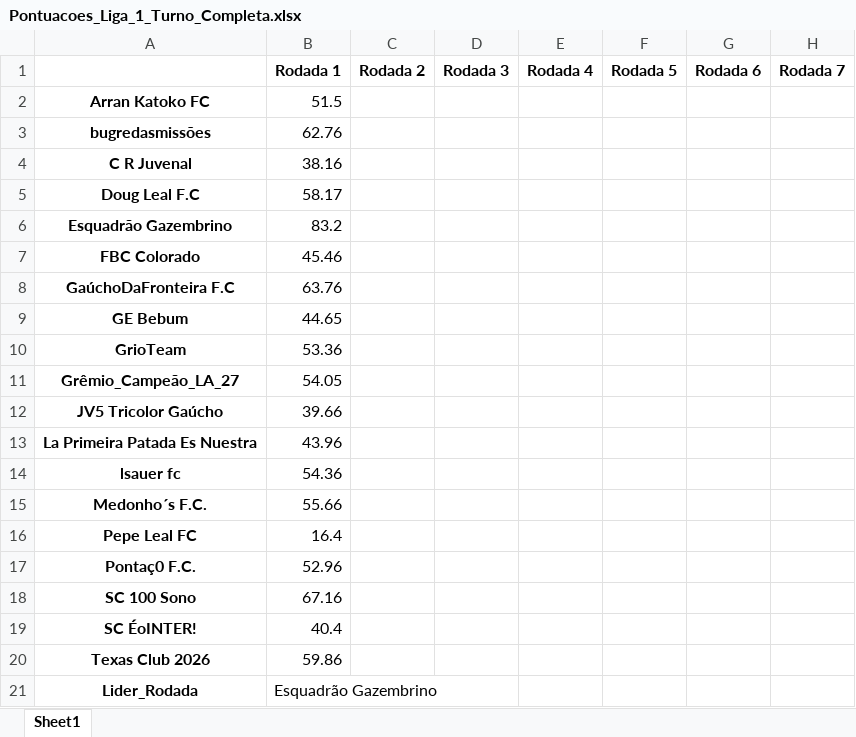
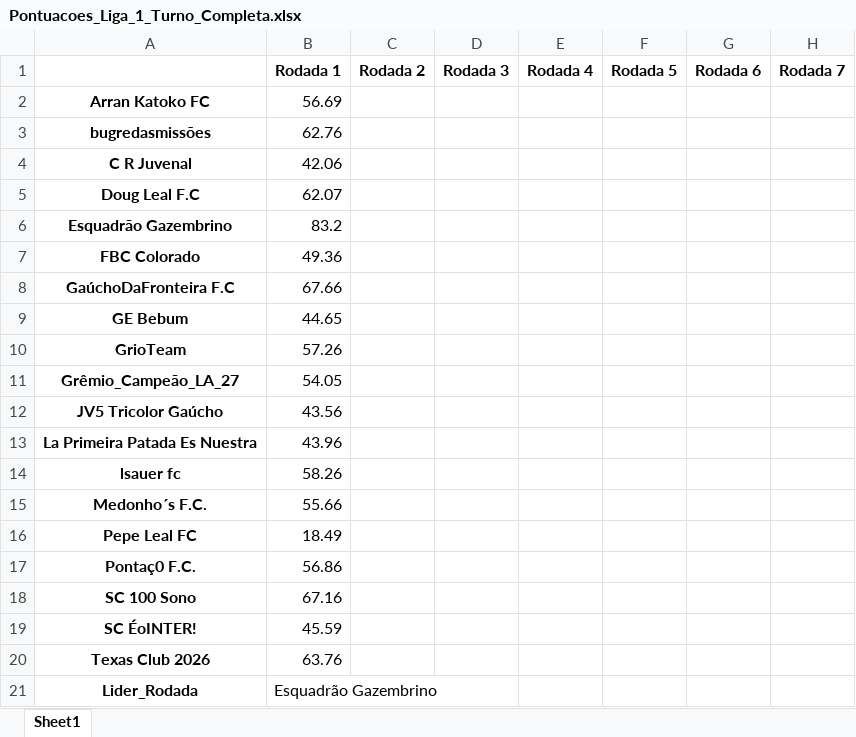
Before and after one commit to FernandoBC23/cartola_2026, an Excel workbook: pontos_corridos/datasets_pontos_corridos/Pontuacoes_Liga_1_Turno_Completa.xlsx, sheet Sheet1, drawn as a sheet; only a part is shown; values as stored, in another font and other column widths than the file's, no borders; the diff names each change by its address in the sheet, - before the commit and + after, or states it on an @@ line.

```diff
--- a/pontos_corridos/datasets_pontos_corridos/Pontuacoes_Liga_1_Turno_Completa.xlsx (sheet Sheet1)
+++ b/pontos_corridos/datasets_pontos_corridos/Pontuacoes_Liga_1_Turno_Completa.xlsx (sheet Sheet1)
-B2: 51.5
+B2: 56.69
-B4: 38.16
+B4: 42.06
-B5: 58.17
+B5: 62.07
-B7: 45.46
+B7: 49.36
-B8: 63.76
+B8: 67.66
-B10: 53.36
+B10: 57.26
-B12: 39.66
+B12: 43.56
-B14: 54.36
+B14: 58.26
-B16: 16.4
+B16: 18.49
-B17: 52.96
+B17: 56.86
-B19: 40.4
+B19: 45.59
-B20: 59.86
+B20: 63.76
```
Also changed, not shown: libertadores/datasets_liberta/resultados_fase_1.xlsx, liga_classica/datasets_liga_classica/Pontuacoes_Liga_Classica_Completa.xlsx, 56 other files.
